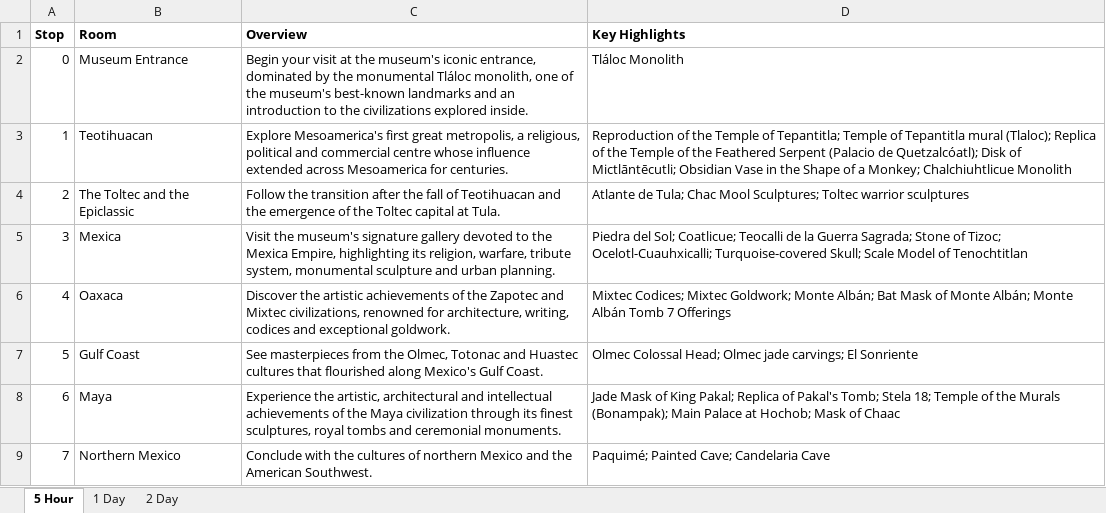
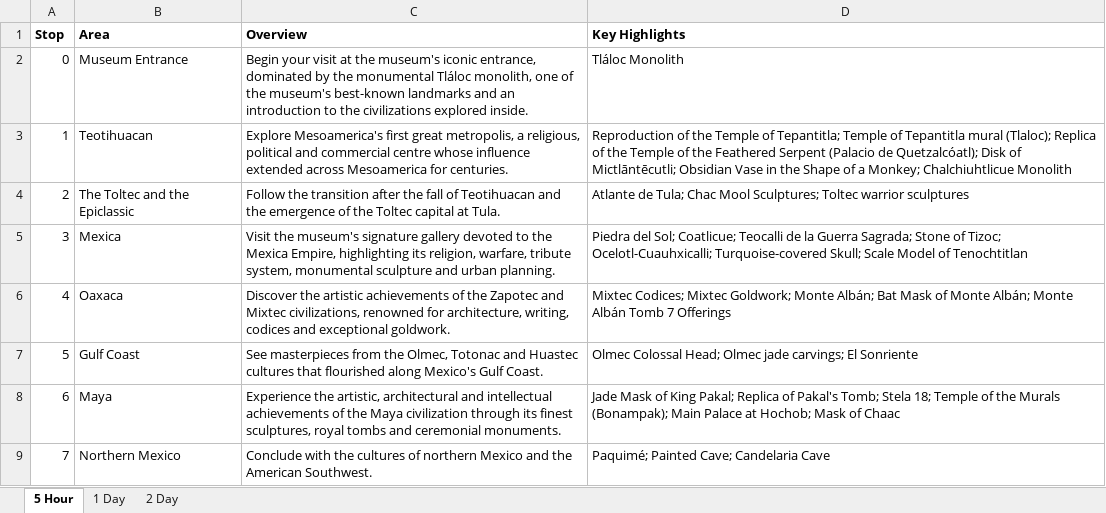
Before and after one commit to sinthujan23/nexaround, an Excel workbook: nexaround_app/National_Museum_of_Anthropology_Itineraries_Full.xlsx, sheet 5 Hour, drawn as a sheet; values as stored, in another font and other column widths than the file's, no borders; the diff names each change by its address in the sheet, - before the commit and + after, or states it on an @@ line.

```diff
--- a/nexaround_app/National_Museum_of_Anthropology_Itineraries_Full.xlsx (sheet 5 Hour)
+++ b/nexaround_app/National_Museum_of_Anthropology_Itineraries_Full.xlsx (sheet 5 Hour)
-B1: Room
+B1: Area
```
Also changed, not shown: sheet 1 Day, sheet 2 Day, nexaround_app/Van_Gogh_Museum_1-Day_and_5-Hour_Itineraries.xlsx, 8 other files.
